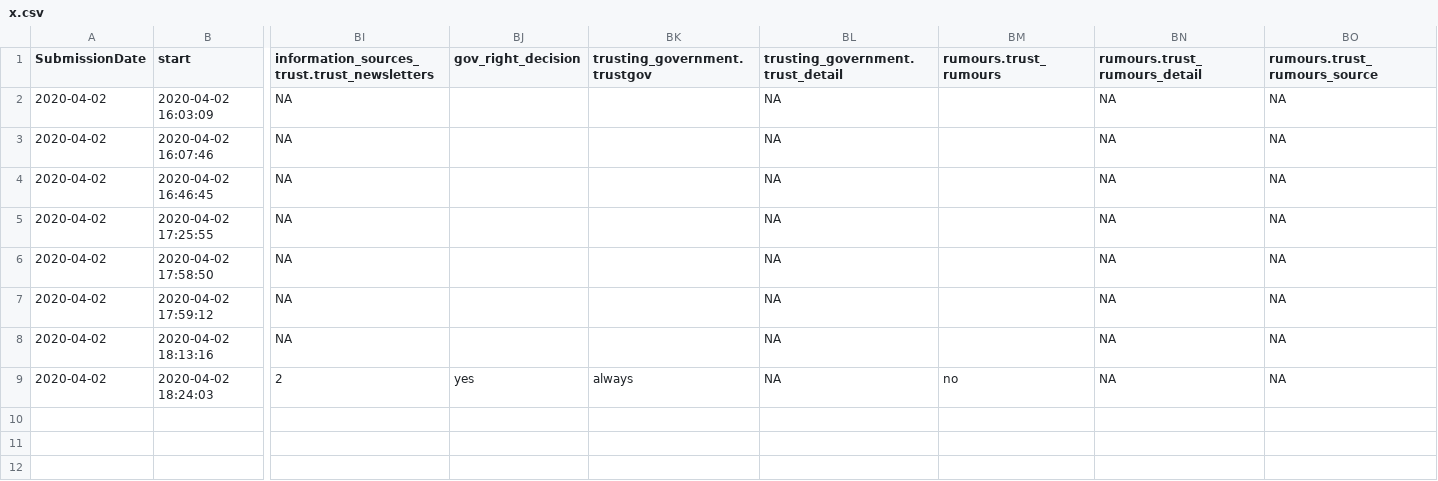
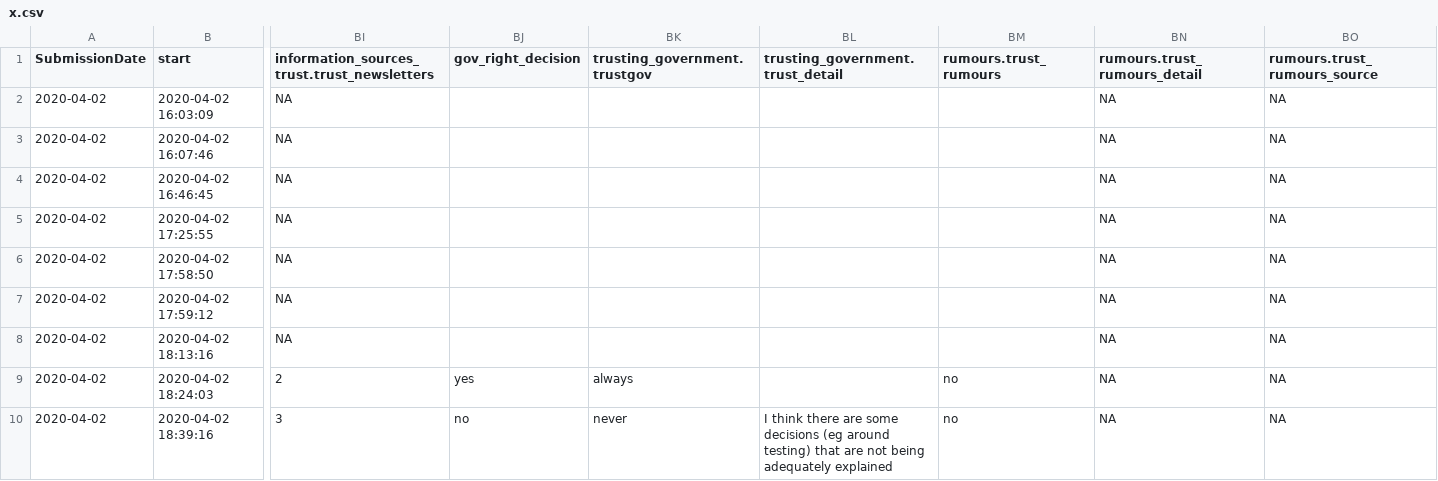
Before and after one commit to chrissyhroberts/csedk, a CSV file: x.csv, drawn as a sheet; only a part is shown, gaps mark what is left out; rows hold the shown columns only; the diff names each change by its address in the sheet, - before the commit and + after, or states it on an @@ line.

Commit message:
auto

```diff
--- a/x.csv
+++ b/x.csv
-BL2:BL9 (trusting_government.trust_detail): NA
+BL2:BL9 (trusting_government.trust_detail): (empty)
+row 10: 2020-04-02 | 2020-04-02 18:39:16 | 3 | no | never | I think there are some decisions (eg around testing) that are not being adequately explained | no | NA | NA
```
